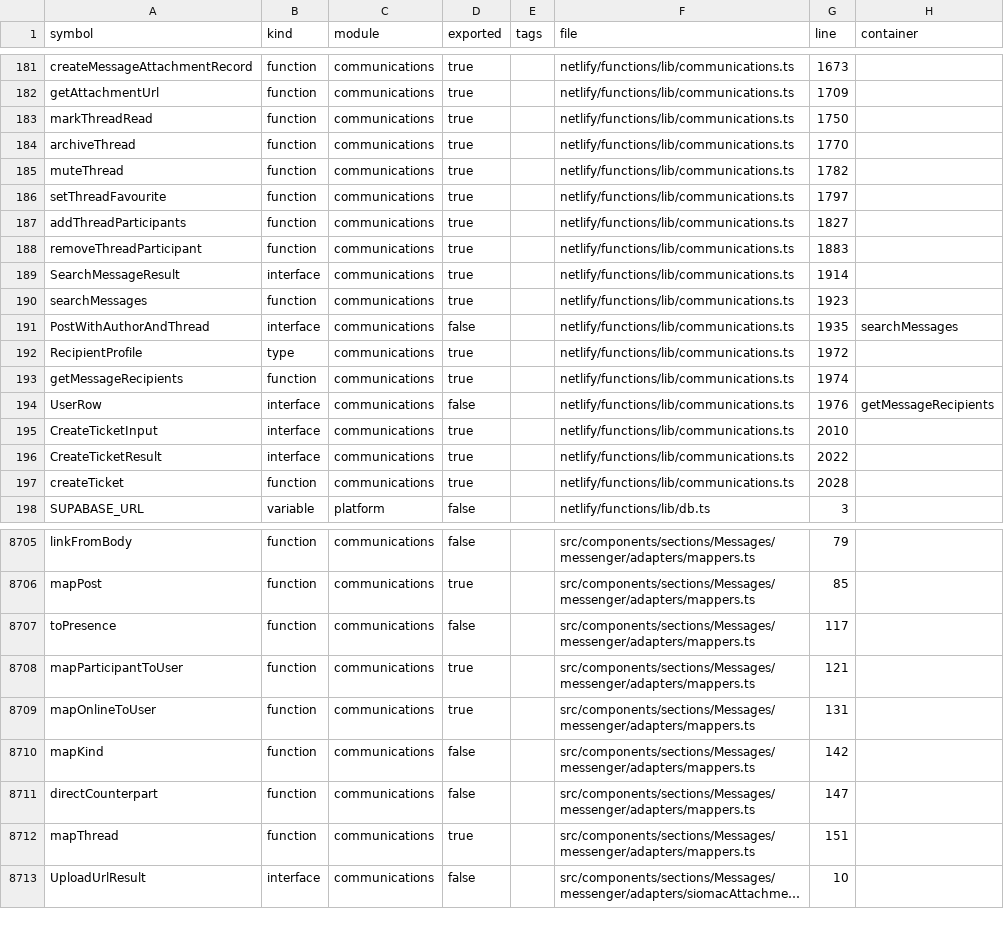
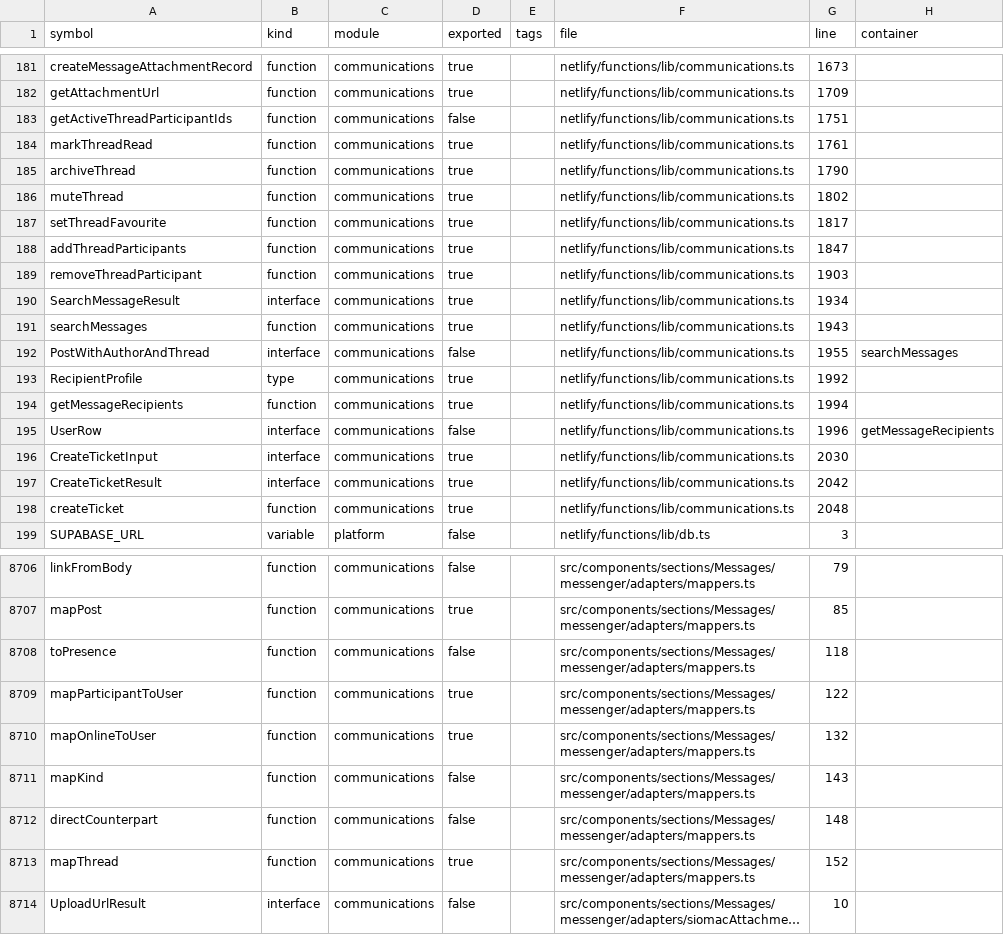
Before and after one commit to storesmarthaven-source/Siommac, a TSV file: docs/generated/SYMBOL_INDEX.tsv, drawn as a sheet; only a part is shown, gaps mark what is left out; long unchanged cells end in …; addresses are those after the commit; the diff covers the shown part only; the diff names each change by its address in the sheet, - before the commit and + after, or states it on an @@ line.

```diff
--- a/docs/generated/SYMBOL_INDEX.tsv
+++ b/docs/generated/SYMBOL_INDEX.tsv
+row 183: getActiveThreadParticipantIds | function | communications | false |  | netlify/functions/lib/communications.ts | 1751
-G184 (line): 1750
+G184 (line): 1761
-G185 (line): 1770
+G185 (line): 1790
-G186 (line): 1782
+G186 (line): 1802
-G187 (line): 1797
+G187 (line): 1817
-G188 (line): 1827
+G188 (line): 1847
-G189 (line): 1883
+G189 (line): 1903
-G190 (line): 1914
+G190 (line): 1934
-G191 (line): 1923
+G191 (line): 1943
-G192 (line): 1935
+G192 (line): 1955
-G193 (line): 1972
+G193 (line): 1992
-G194 (line): 1974
+G194 (line): 1994
-G195 (line): 1976
+G195 (line): 1996
-G196 (line): 2010
+G196 (line): 2030
-G197 (line): 2022
+G197 (line): 2042
-G198 (line): 2028
+G198 (line): 2048
-G8708 (line): 117
+G8708 (line): 118
-G8709 (line): 121
+G8709 (line): 122
-G8710 (line): 131
+G8710 (line): 132
-G8711 (line): 142
+G8711 (line): 143
-G8712 (line): 147
+G8712 (line): 148
-G8713 (line): 151
+G8713 (line): 152
```
Also changed, not shown: 45 edited cells elsewhere in this file, 24 other files.
